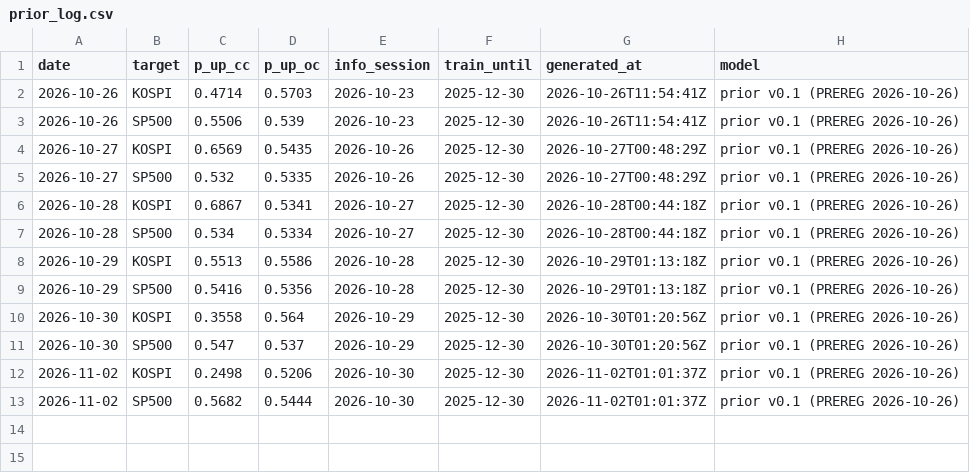
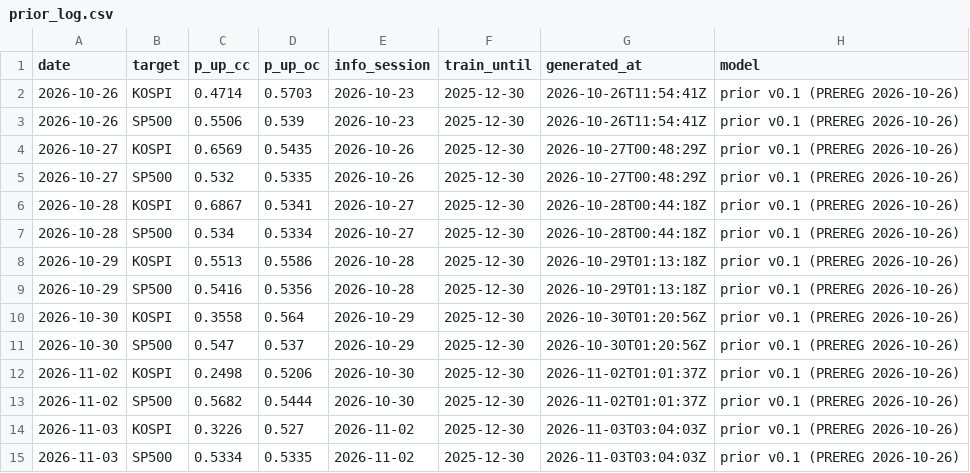
Before and after one commit to duksunghcg-ship-it/sentinel, a CSV file: forecast/prior_log.csv, drawn as a sheet.

Commit message:
prior: 2026-11-03 사전확률

```diff
--- a/forecast/prior_log.csv
+++ b/forecast/prior_log.csv
@@ -13 +13,3 @@ date,target,p_up_cc,p_up_oc,info_session,train_until,generated_at,model
 2026-11-02,SP500,0.5682,0.5444,2026-10-30,2025-12-30,2026-11-02T01:01:37Z,prior v0.1 (PREREG 2026-10-26)
+2026-11-03,KOSPI,0.3226,0.527,2026-11-02,2025-12-30,2026-11-03T03:04:03Z,prior v0.1 (PREREG 2026-10-26)
+2026-11-03,SP500,0.5334,0.5335,2026-11-02,2025-12-30,2026-11-03T03:04:03Z,prior v0.1 (PREREG 2026-10-26)
```
Also changed, not shown: 1 other file.
